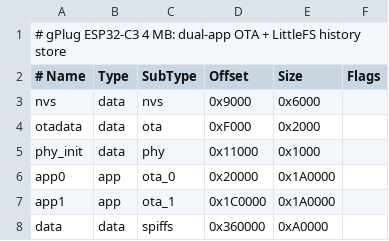
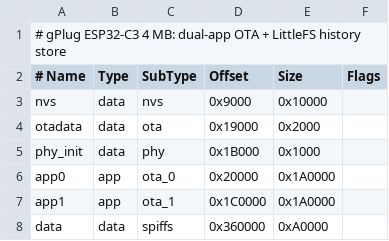
Before and after one commit to jluthiger/esphome-gplug, a CSV file: firmware/partitions.csv, drawn as a sheet.

```diff
--- a/firmware/partitions.csv
+++ b/firmware/partitions.csv
@@ -2,5 +2,5 @@
 # Name,     Type, SubType,  Offset,   Size,     Flags
-nvs,        data, nvs,      0x9000,   0x6000,
-otadata,    data, ota,      0xF000,   0x2000,
-phy_init,   data, phy,      0x11000,  0x1000,
+nvs,        data, nvs,      0x9000,   0x10000,
+otadata,    data, ota,      0x19000,  0x2000,
+phy_init,   data, phy,      0x1B000,  0x1000,
 app0,       app,  ota_0,    0x20000,  0x1A0000,
```
Also changed, not shown: 1 other file.
